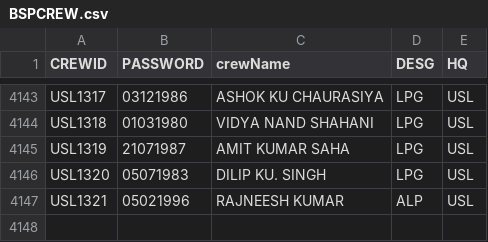
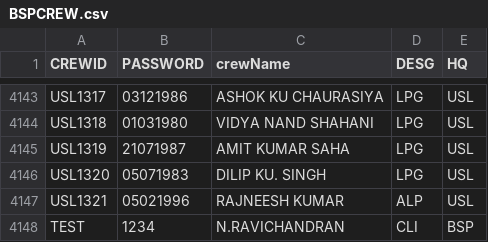
Before and after one commit to SrDeeOpBSP/runningroomfeedback, a CSV file: BSPCREW.csv, drawn as a sheet; only a part is shown, gaps mark what is left out.

Commit message:
Update BSPCREW.csv

```diff
--- a/BSPCREW.csv
+++ b/BSPCREW.csv
@@ -4147 +4147,2 @@ USL1320,05071983,DILIP KU. SINGH,LPG,USL
 USL1321,05021996,RAJNEESH KUMAR,ALP,USL
+TEST,1234,N.RAVICHANDRAN,CLI,BSP
```
